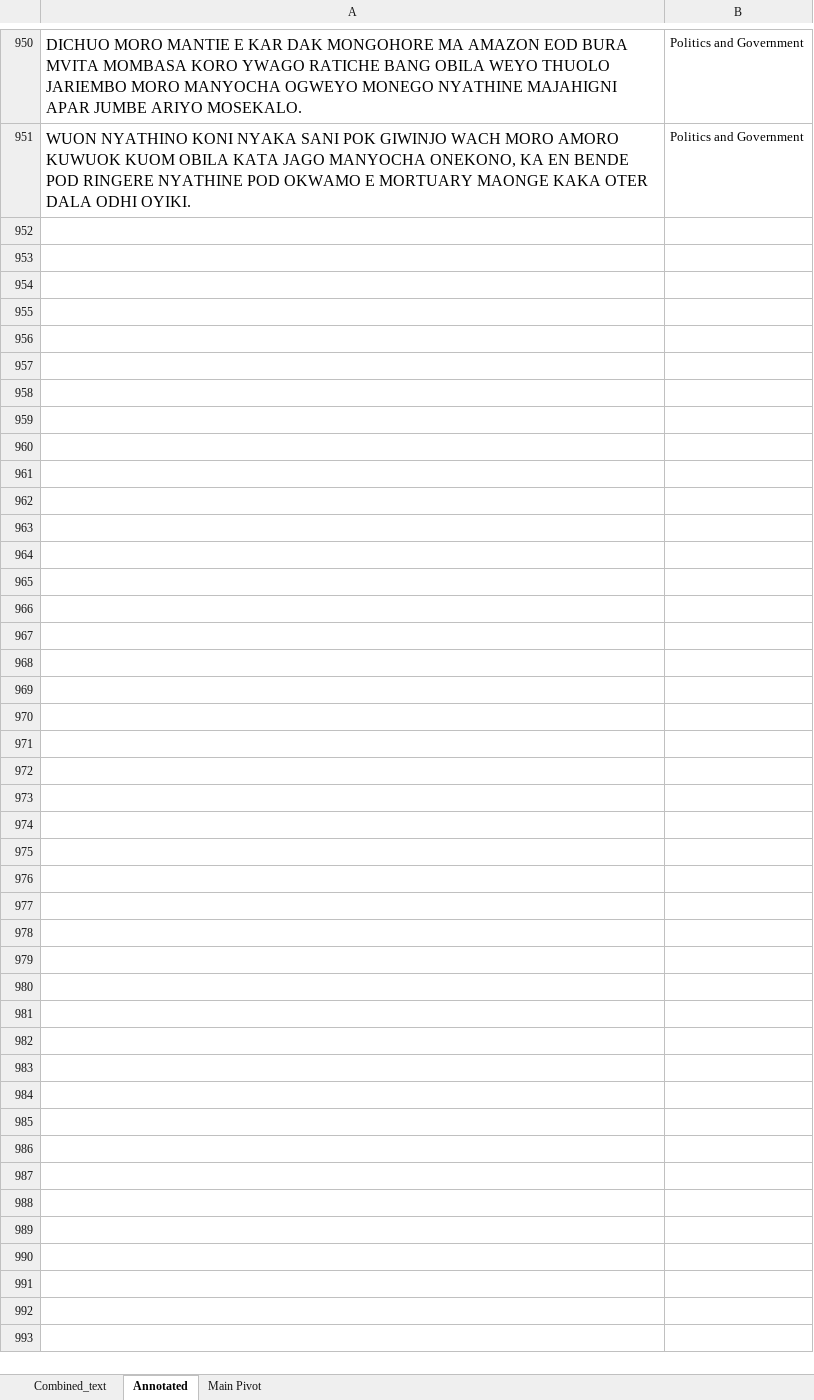
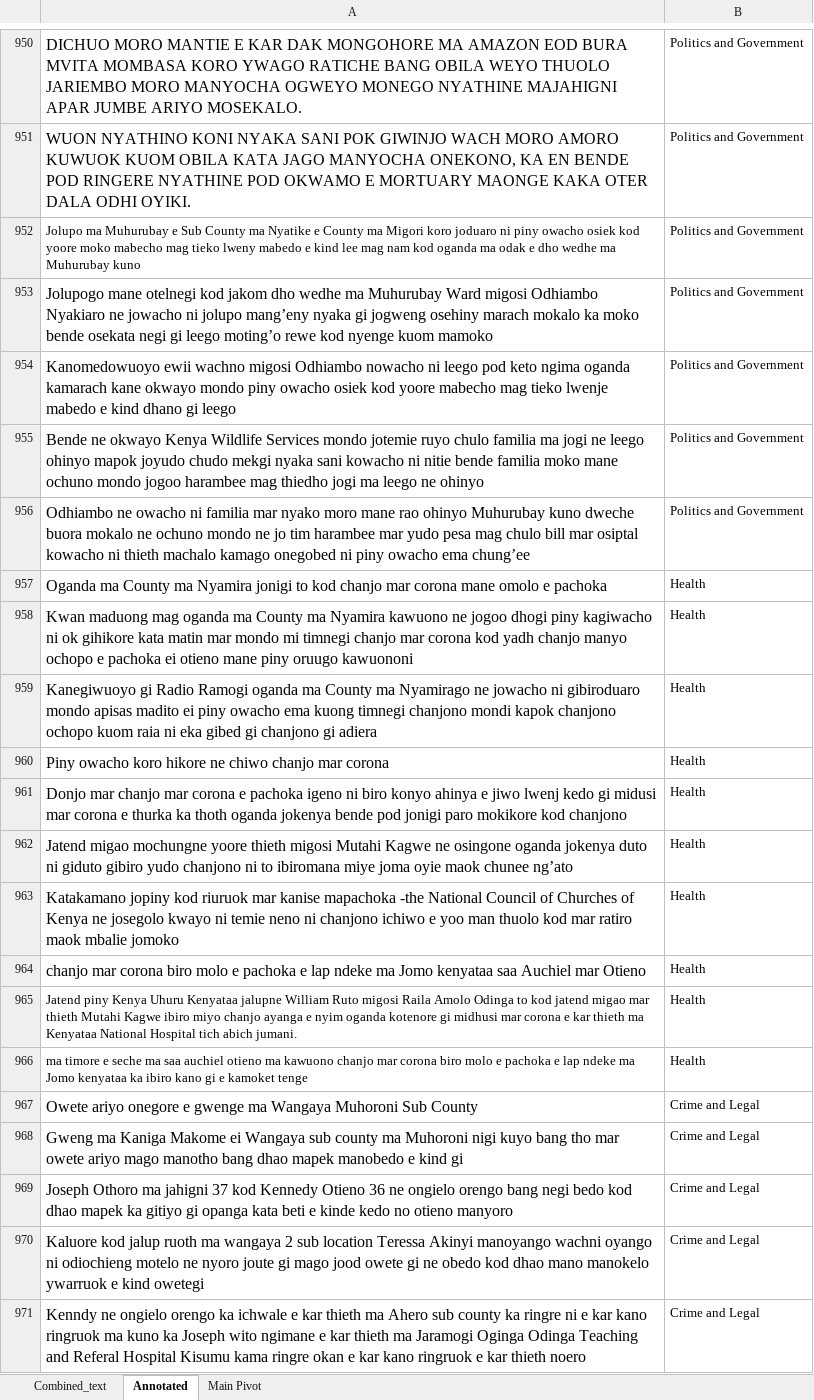
Before and after one commit to Pogayo/Luo-News-Dataset, an Excel workbook: LUO.xlsx, sheet Annotated, drawn as a sheet; only a part is shown, gaps mark what is left out; values as stored, in another font and other column widths than the file's, no borders; the diff covers the shown part only; the diff names each change by its address in the sheet, - before the commit and + after, or states it on an @@ line.

Commit message:
added 07/03/2021

```diff
--- a/LUO.xlsx (sheet Annotated)
+++ b/LUO.xlsx (sheet Annotated)
+row 952: Jolupo ma Muhurubay e Sub County ma Nyatike e County ma Migori koro joduaro ni piny owacho osiek kod yoore moko mabecho mag tieko lweny mabedo e kind lee mag nam kod oganda ma odak e dho wedhe ma Muhurubay kuno | Politics and Government
+row 953: Jolupogo mane otelnegi kod jakom dho wedhe ma Muhurubay Ward migosi Odhiambo Nyakiaro ne jowacho ni jolupo mang’eny nyaka gi jogweng osehiny marach mokalo ka moko bende osekata negi gi leego moting’o rewe kod nyenge kuom mamoko | Politics and Government
+row 954: Kanomedowuoyo ewii wachno migosi Odhiambo nowacho ni leego pod keto ngima oganda kamarach kane okwayo mondo piny owacho osiek kod yoore mabecho mag tieko lwenje mabedo e kind dhano gi leego | Politics and Government
+row 955: Bende ne okwayo Kenya Wildlife Services mondo jotemie ruyo chulo familia ma jogi ne leego ohinyo mapok joyudo chudo mekgi nyaka sani kowacho ni nitie bende familia moko mane ochuno mondo jogoo harambee mag thiedho jogi ma leego ne ohinyo | Politics and Government
+row 956: Odhiambo ne owacho ni familia mar nyako moro mane rao ohinyo Muhurubay kuno dweche buora mokalo ne ochuno mondo ne jo tim harambee mar yudo pesa mag chulo bill mar osiptal kowacho ni thieth machalo kamago onegobed ni piny owacho ema chung’ee | Politics and Government
+row 957: Oganda ma County ma Nyamira jonigi to kod chanjo mar corona mane omolo e pachoka | Health
+row 958: Kwan maduong mag oganda ma County ma Nyamira kawuono ne jogoo dhogi piny kagiwacho ni ok gihikore kata matin mar mondo mi timnegi chanjo mar corona kod yadh chanjo manyo ochopo e pachoka ei otieno mane piny oruugo kawuononi | Health
+row 959: Kanegiwuoyo gi Radio Ramogi oganda ma County ma Nyamirago ne jowacho ni gibiroduaro mondo apisas madito ei piny owacho ema kuong timnegi chanjono mondi kapok chanjono ochopo kuom raia ni eka gibed gi chanjono gi adiera | Health
+row 960: Piny owacho koro hikore ne chiwo chanjo mar corona | Health
+row 961: Donjo mar chanjo mar corona e pachoka igeno ni biro konyo ahinya e jiwo lwenj kedo gi midusi mar corona e thurka ka thoth oganda jokenya bende pod jonigi paro mokikore kod chanjono | Health
+row 962: Jatend migao mochungne yoore thieth migosi Mutahi Kagwe ne osingone oganda jokenya duto ni giduto gibiro yudo chanjono ni to ibiromana miye joma oyie maok chunee ng’ato | Health
+row 963: Katakamano jopiny kod riuruok mar kanise mapachoka -the National Council of Churches of Kenya ne josegolo kwayo ni temie neno ni chanjono ichiwo e yoo man thuolo kod mar ratiro maok mbalie jomoko | Health
+row 964: chanjo mar corona biro molo e pachoka e lap ndeke ma Jomo kenyataa saa Auchiel mar Otieno | Health
+row 965: Jatend piny Kenya Uhuru Kenyataa jalupne William Ruto migosi Raila Amolo Odinga to kod jatend migao mar thieth Mutahi Kagwe ibiro miyo chanjo ayanga e nyim oganda kotenore gi midhusi mar corona e kar thieth ma Kenyataa National Hospital tich abich jumani. | Health
+row 966: ma timore e seche ma saa auchiel otieno ma kawuono chanjo mar corona biro molo e pachoka e lap ndeke ma Jomo kenyataa ka ibiro kano gi e kamoket tenge | Health
+row 967: Owete ariyo onegore e gwenge ma Wangaya Muhoroni Sub County | Crime and Legal
+row 968: Gweng ma Kaniga Makome ei Wangaya sub county ma Muhoroni nigi kuyo bang tho mar owete ariyo mago manotho bang dhao mapek manobedo e kind gi | Crime and Legal
+row 969: Joseph Othoro ma jahigni 37 kod Kennedy Otieno 36 ne ongielo orengo bang negi bedo kod dhao mapek ka gitiyo gi opanga kata beti e kinde kedo no otieno manyoro | Crime and Legal
+row 970: Kaluore kod jalup ruoth ma wangaya 2 sub location Teressa Akinyi manoyango wachni oyango ni odiochieng motelo ne nyoro joute gi mago jood owete gi ne obedo kod dhao mano manokelo ywarruok e kind owetegi | Crime and Legal
+row 971: Kenndy ne ongielo orengo ka ichwale e kar thieth ma Ahero sub county ka ringre ni e kar kano ringruok ma kuno ka Joseph wito ngimane e kar thieth ma Jaramogi Oginga Odinga Teaching and Referal Hospital Kisumu kama ringre okan e kar kano ringruok e kar thieth noero | Crime and Legal
```
Also changed, not shown: 25 added rows elsewhere in this sheet.
